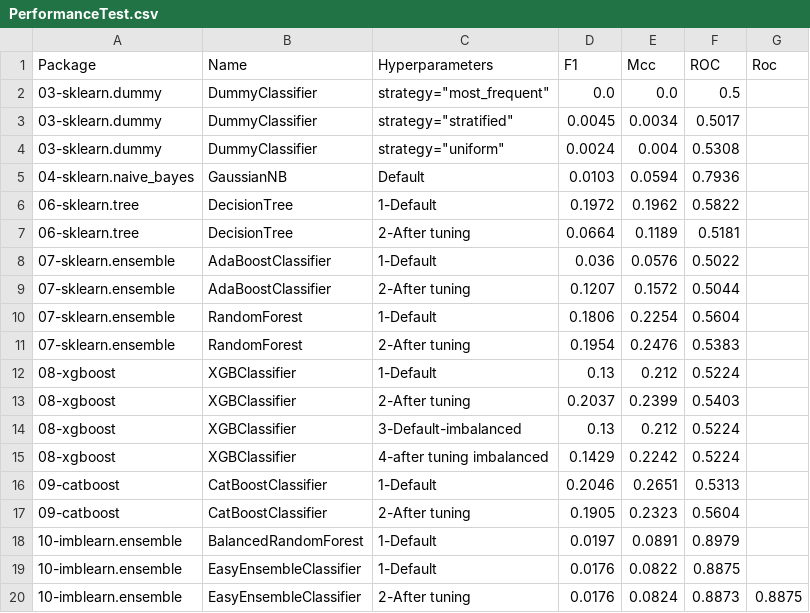
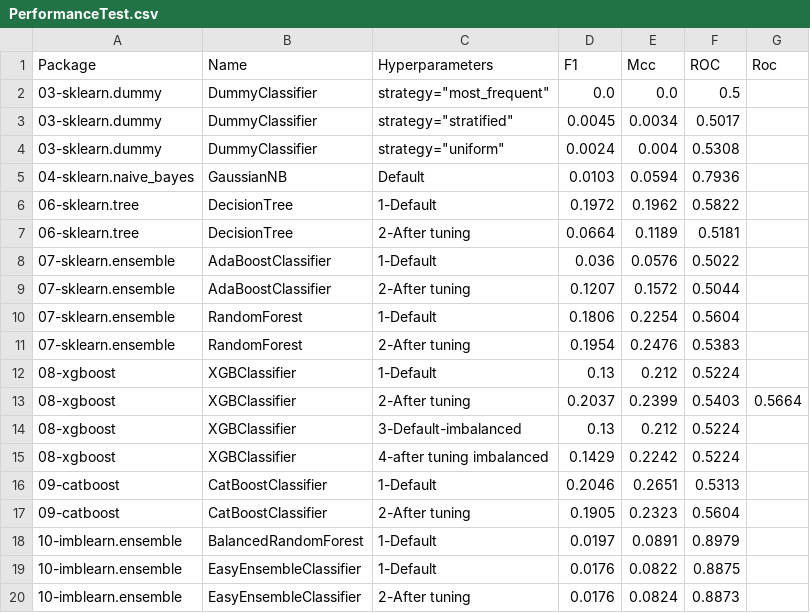
Before and after one commit to franck-benault/creditCardFraudDetection, a CSV file: data/results/PerformanceTest.csv, drawn as a sheet.

```diff
--- a/data/results/PerformanceTest.csv
+++ b/data/results/PerformanceTest.csv
@@ -12,3 +12,3 @@ Package,Name,Hyperparameters,F1,Mcc,ROC,Roc
 08-xgboost,XGBClassifier,1-Default,0.13,0.212,0.5224,
-08-xgboost,XGBClassifier,2-After tuning,0.2037,0.2399,0.5403,
+08-xgboost,XGBClassifier,2-After tuning,0.2037,0.2399,0.5403,0.5664
 08-xgboost,XGBClassifier,3-Default-imbalanced,0.13,0.212,0.5224,
@@ -19,2 +19,2 @@ Package,Name,Hyperparameters,F1,Mcc,ROC,Roc
 10-imblearn.ensemble,EasyEnsembleClassifier,1-Default,0.0176,0.0822,0.8875,
-10-imblearn.ensemble,EasyEnsembleClassifier,2-After tuning,0.0176,0.0824,0.8873,0.8875
+10-imblearn.ensemble,EasyEnsembleClassifier,2-After tuning,0.0176,0.0824,0.8873,
```
Also changed, not shown: data/results/performanceNextDays.csv, data/results/timeResponse.csv, 1 other file.
